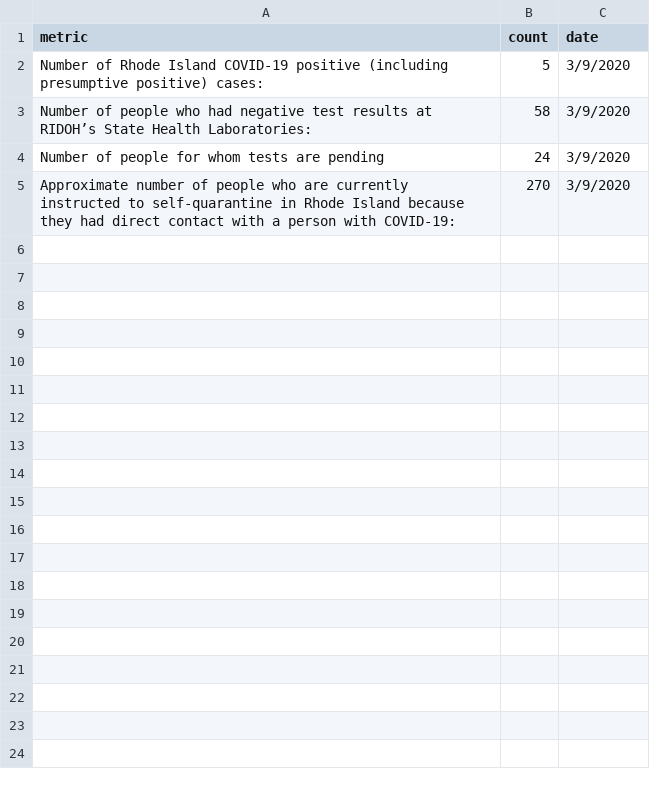
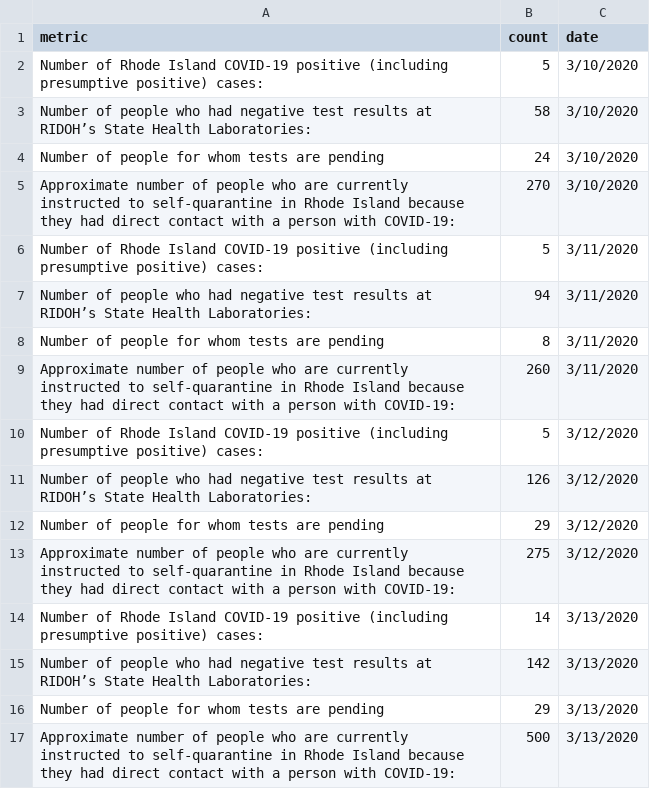
Before and after one commit to SmirkyGraphs/Python-Notebooks, a CSV file: ri-covid-19-tracker/data/raw/ri-covid-19.csv, drawn as a sheet.

Commit message:
update covid-19 ri

```diff
--- a/ri-covid-19-tracker/data/raw/ri-covid-19.csv
+++ b/ri-covid-19-tracker/data/raw/ri-covid-19.csv
@@ -1,5 +1,17 @@
 metric,count,date
-Number of Rhode Island COVID-19 positive (including presumptive positive) cases:,5,3/9/2020
-Number of people who had negative test results at RIDOH’s State Health Laboratories: ,58,3/9/2020
-Number of people for whom tests are pending,24,3/9/2020
-Approximate number of people who are currently instructed to self-quarantine in Rhode Island because they had direct contact with a person with COVID-19:,270,3/9/2020
+Number of Rhode Island COVID-19 positive (including presumptive positive) cases:,5,3/10/2020
+Number of people who had negative test results at RIDOH’s State Health Laboratories: ,58,3/10/2020
+Number of people for whom tests are pending,24,3/10/2020
+Approximate number of people who are currently instructed to self-quarantine in Rhode Island because they had direct contact with a person with COVID-19:,270,3/10/2020
+Number of Rhode Island COVID-19 positive (including presumptive positive) cases:,5,3/11/2020
+Number of people who had negative test results at RIDOH’s State Health Laboratories: ,94,3/11/2020
+Number of people for whom tests are pending,8,3/11/2020
+Approximate number of people who are currently instructed to self-quarantine in Rhode Island because they had direct contact with a person with COVID-19:,260,3/11/2020
+Number of Rhode Island COVID-19 positive (including presumptive positive) cases:,5,3/12/2020
+Number of people who had negative test results at RIDOH’s State Health Laboratories: ,126,3/12/2020
+Number of people for whom tests are pending,29,3/12/2020
+Approximate number of people who are currently instructed to self-quarantine in Rhode Island because they had direct contact with a person with COVID-19:,275,3/12/2020
+Number of Rhode Island COVID-19 positive (including presumptive positive) cases:,14,3/13/2020
+Number of people who had negative test results at RIDOH’s State Health Laboratories: ,142,3/13/2020
+Number of people for whom tests are pending,29,3/13/2020
+Approximate number of people who are currently instructed to self-quarantine in Rhode Island because they had direct contact with a person with COVID-19:,500,3/13/2020
```
Also changed, not shown: 2 other files.
